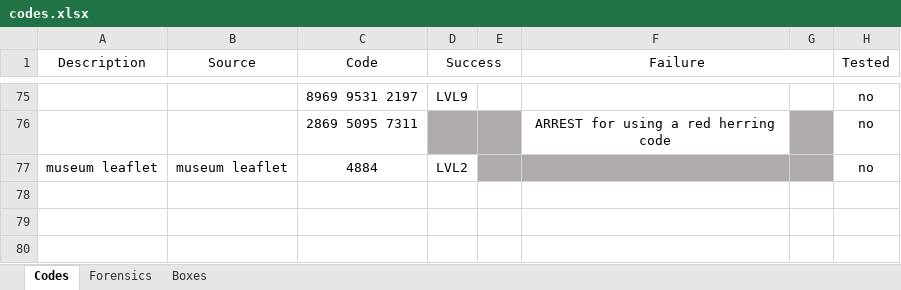
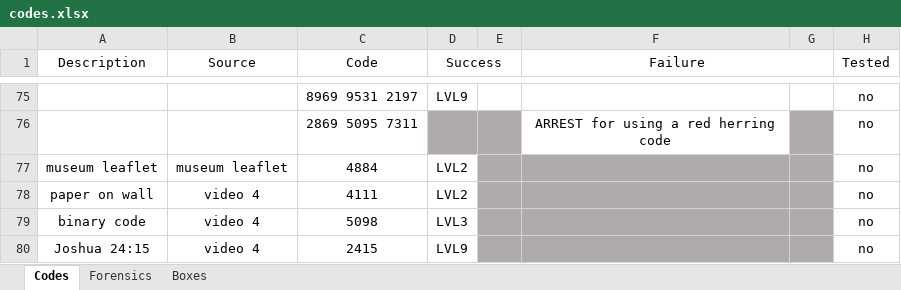
Before and after one commit to danday74/csi, an Excel workbook: codes.xlsx, sheet Codes, drawn as a sheet; only a part is shown, gaps mark what is left out; values as stored, in another font and other column widths than the file's, no borders; the diff names each change by its address in the sheet, - before the commit and + after, or states it on an @@ line.

```diff
--- a/codes.xlsx (sheet Codes)
+++ b/codes.xlsx (sheet Codes)
+row 78: paper on wall | video 4 | 4111 | LVL2 |  |  |  | no
+row 79: binary code | video 4 | 5098 | LVL3 |  |  |  | no
+row 80: Joshua 24:15 | video 4 | 2415 | LVL9 |  |  |  | no
```
Also changed, not shown: sheet Forensics, sheet Boxes, 1 other file.
